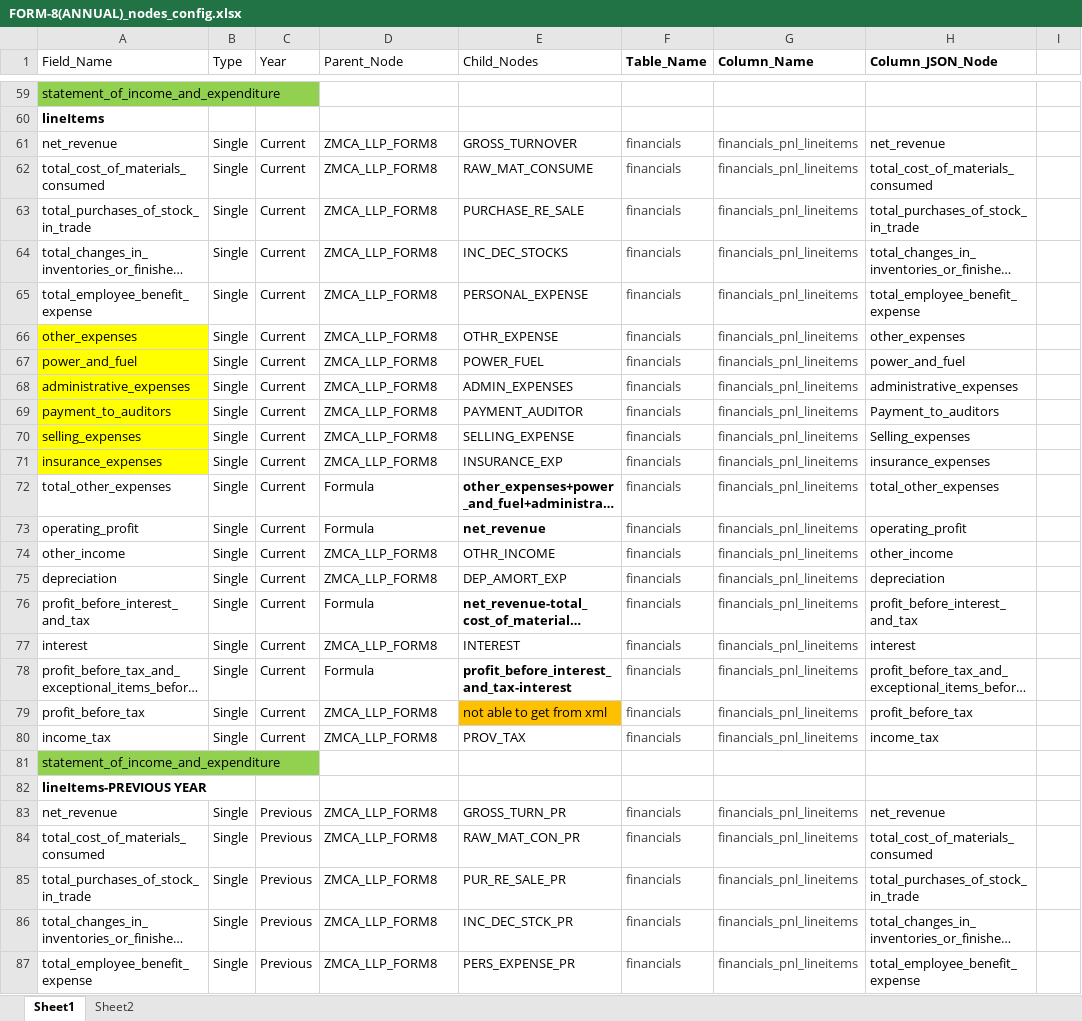
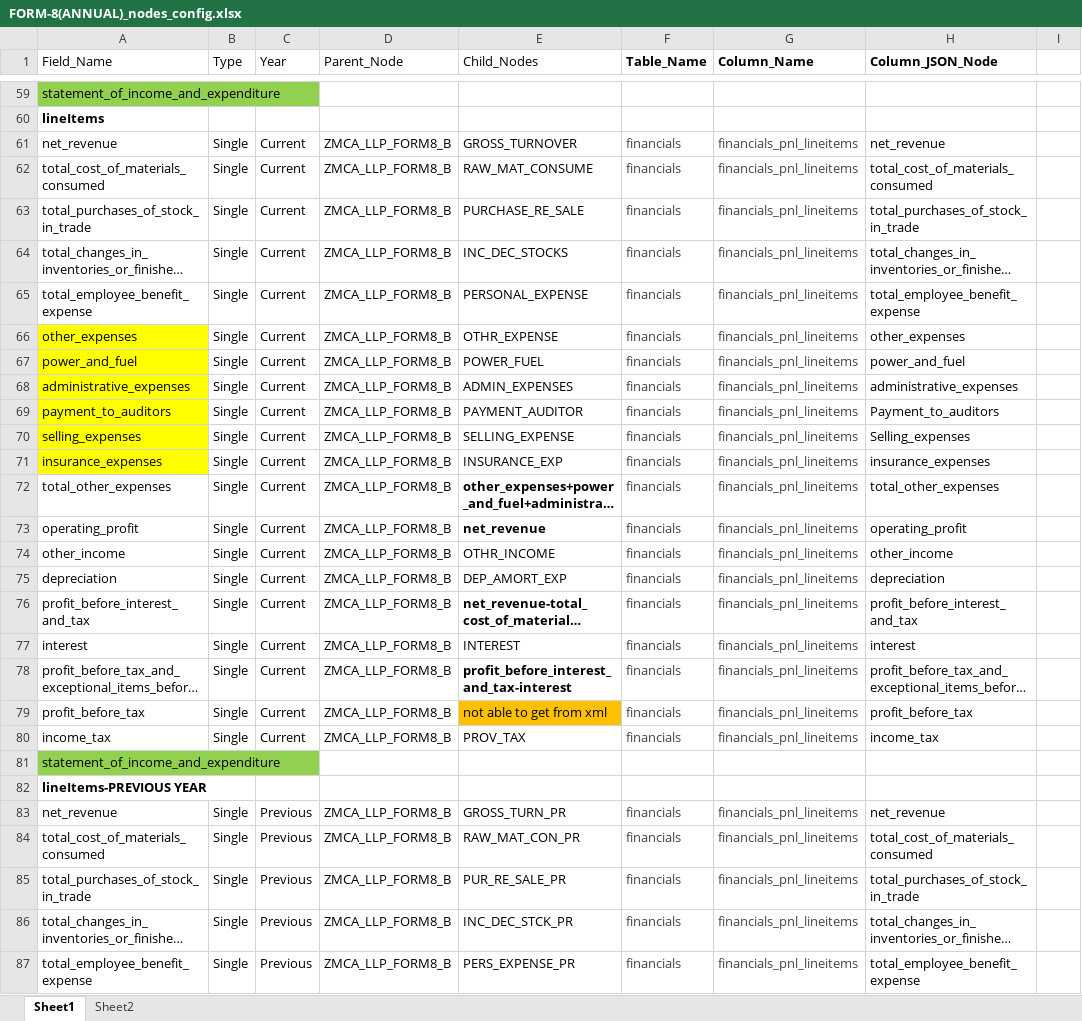
Before and after one commit to rbhattad31/mns-json-prep, an Excel workbook: Config Files/FORM-8(ANNUAL)_nodes_config.xlsx, sheet Sheet1, drawn as a sheet; only a part is shown, gaps mark what is left out; long unchanged cells end in …; values as stored, in another font and other column widths than the file's, no borders; the diff covers the shown part only; the diff names each change by its address in the sheet, - before the commit and + after, or states it on an @@ line.

Commit message:
Form 8 Annual Config Updated

```diff
--- a/Config Files/FORM-8(ANNUAL)_nodes_config.xlsx (sheet Sheet1)
+++ b/Config Files/FORM-8(ANNUAL)_nodes_config.xlsx (sheet Sheet1)
-D61:D71 (Parent_Node): ZMCA_LLP_FORM8
+D61:D71 (Parent_Node): ZMCA_LLP_FORM8_B
-D72:D73 (Parent_Node): Formula
+D72:D73 (Parent_Node): ZMCA_LLP_FORM8_B
-D74:D75 (Parent_Node): ZMCA_LLP_FORM8
+D74:D75 (Parent_Node): ZMCA_LLP_FORM8_B
-D76 (Parent_Node): Formula
+D76 (Parent_Node): ZMCA_LLP_FORM8_B
-D77 (Parent_Node): ZMCA_LLP_FORM8
+D77 (Parent_Node): ZMCA_LLP_FORM8_B
-D78 (Parent_Node): Formula
+D78 (Parent_Node): ZMCA_LLP_FORM8_B
-D79:D80 (Parent_Node): ZMCA_LLP_FORM8
+D79:D80 (Parent_Node): ZMCA_LLP_FORM8_B
-D83:D87 (Parent_Node): ZMCA_LLP_FORM8
+D83:D87 (Parent_Node): ZMCA_LLP_FORM8_B
```
Also changed, not shown: 16 edited cells elsewhere in this sheet.
